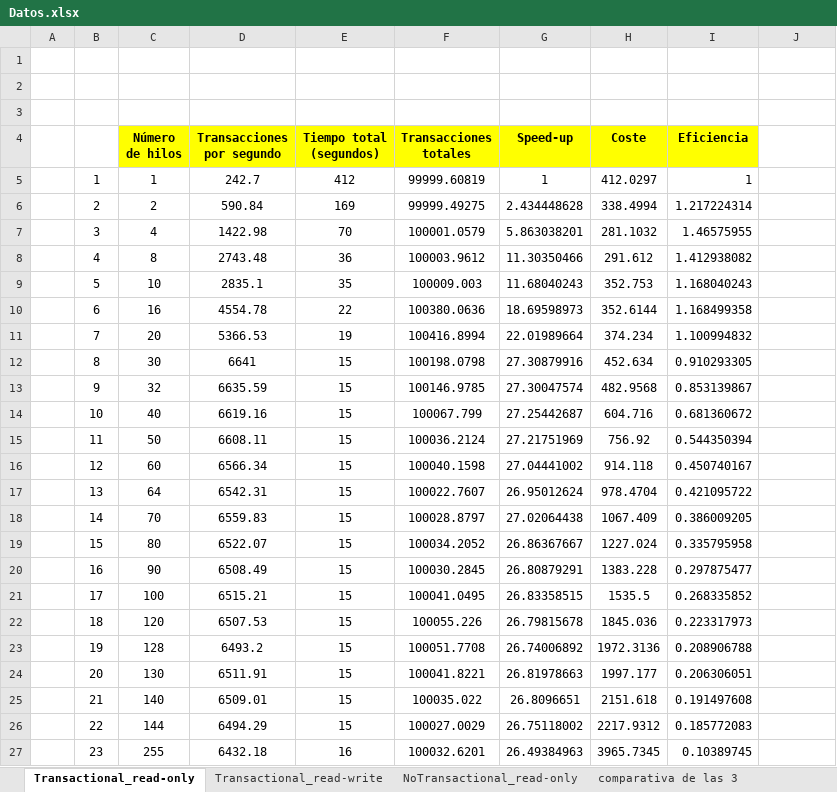
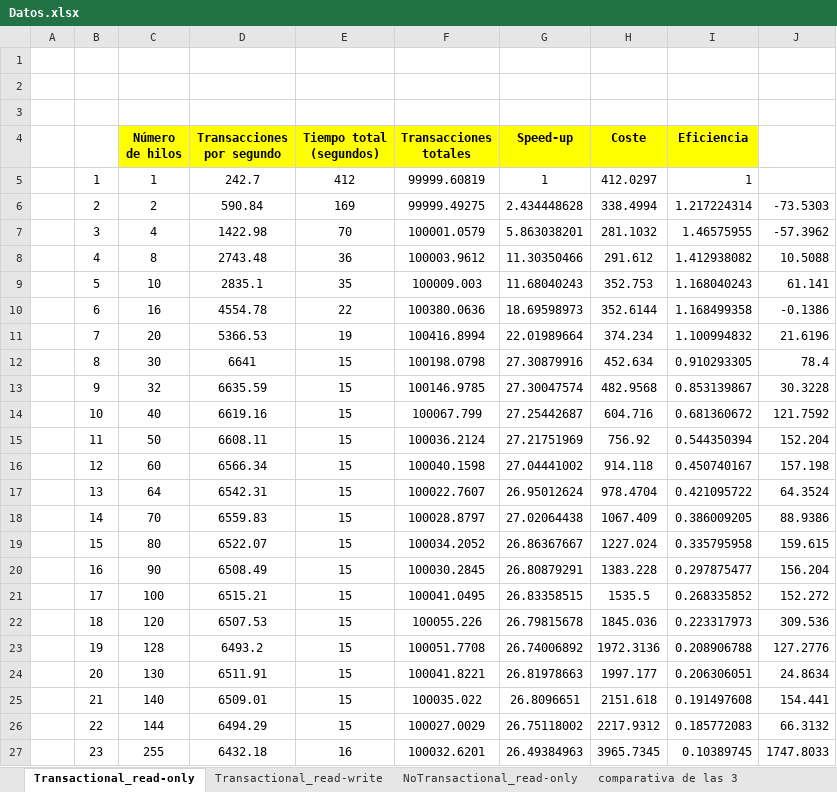
Before and after one commit to joarmi/practicasSING, an Excel workbook: SING_Practica_1/Datos.xlsx, sheet Transactional_read-only, drawn as a sheet; values as stored, in another font and other column widths than the file's, no borders; charts and pictures not drawn; the diff names each change by its address in the sheet, - before the commit and + after, or states it on an @@ line.

```diff
--- a/SING_Practica_1/Datos.xlsx (sheet Transactional_read-only)
+++ b/SING_Practica_1/Datos.xlsx (sheet Transactional_read-only)
-J6: (empty)
+J6: -73.5303
-J7: (empty)
+J7: -57.3962
-J8: (empty)
+J8: 10.5088
-J9: (empty)
+J9: 61.141
-J10: (empty)
+J10: -0.1386
-J11: (empty)
+J11: 21.6196
-J12: (empty)
+J12: 78.4
-J13: (empty)
+J13: 30.3228
-J14: (empty)
+J14: 121.7592
-J15: (empty)
+J15: 152.204
-J16: (empty)
+J16: 157.198
-J17: (empty)
+J17: 64.3524
-J18: (empty)
+J18: 88.9386
-J19: (empty)
+J19: 159.615
-J20: (empty)
+J20: 156.204
-J21: (empty)
+J21: 152.272
-J22: (empty)
+J22: 309.536
-J23: (empty)
+J23: 127.2776
-J24: (empty)
+J24: 24.8634
-J25: (empty)
+J25: 154.441
-J26: (empty)
+J26: 66.3132
-J27: (empty)
+J27: 1747.8033
```
Also changed, not shown: charts or pictures, 1 other file.
